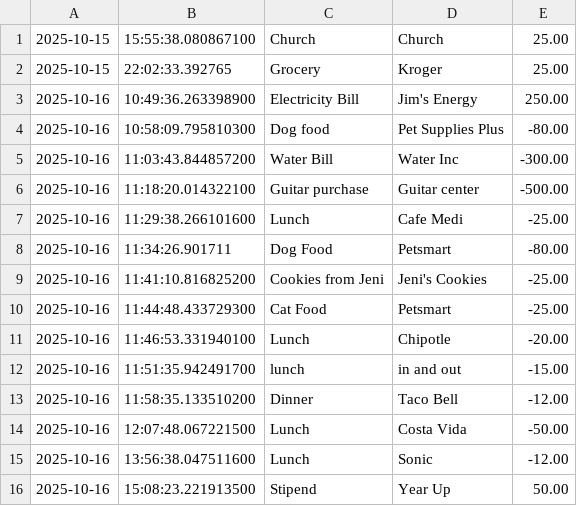
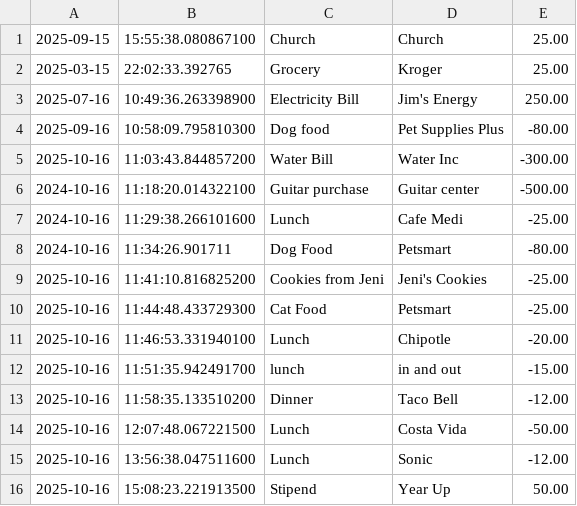
Before and after one commit to humzaqasim1/capstone-1, a CSV file: src/main/resources/transactions.csv, drawn as a sheet.

```diff
--- a/src/main/resources/transactions.csv
+++ b/src/main/resources/transactions.csv
@@ -1,9 +1,9 @@
-2025-10-15|15:55:38.080867100|Church|Church|25.00
-2025-10-15|22:02:33.392765|Grocery|Kroger|25.00
-2025-10-16|10:49:36.263398900|Electricity Bill|Jim's Energy|250.00
-2025-10-16|10:58:09.795810300|Dog food|Pet Supplies Plus|-80.00
+2025-09-15|15:55:38.080867100|Church|Church|25.00
+2025-03-15|22:02:33.392765|Grocery|Kroger|25.00
+2025-07-16|10:49:36.263398900|Electricity Bill|Jim's Energy|250.00
+2025-09-16|10:58:09.795810300|Dog food|Pet Supplies Plus|-80.00
 2025-10-16|11:03:43.844857200|Water Bill|Water Inc|-300.00
-2025-10-16|11:18:20.014322100|Guitar purchase|Guitar center|-500.00
-2025-10-16|11:29:38.266101600|Lunch|Cafe Medi|-25.00
-2025-10-16|11:34:26.901711|Dog Food|Petsmart|-80.00
+2024-10-16|11:18:20.014322100|Guitar purchase|Guitar center|-500.00
+2024-10-16|11:29:38.266101600|Lunch|Cafe Medi|-25.00
+2024-10-16|11:34:26.901711|Dog Food|Petsmart|-80.00
 2025-10-16|11:41:10.816825200|Cookies from Jeni|Jeni's Cookies|-25.00
```
Also changed, not shown: 1 other file.
